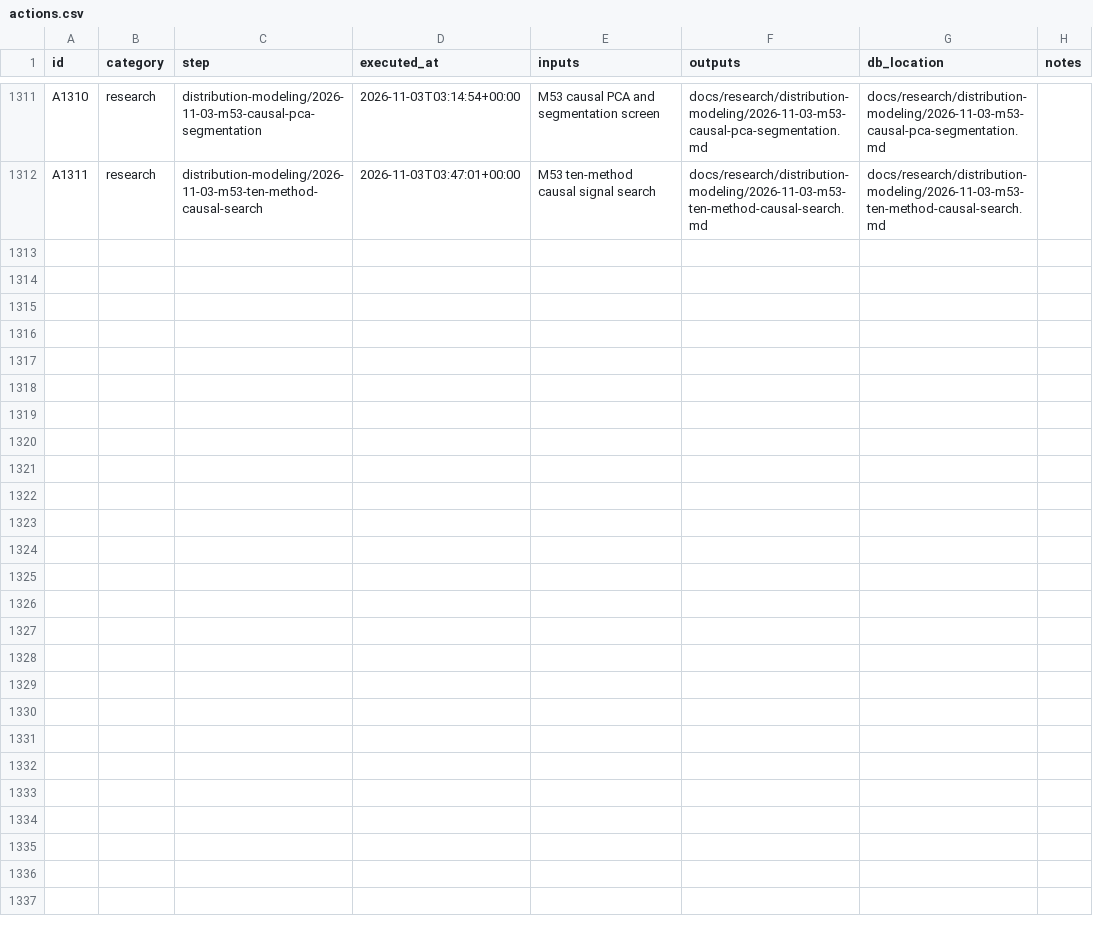
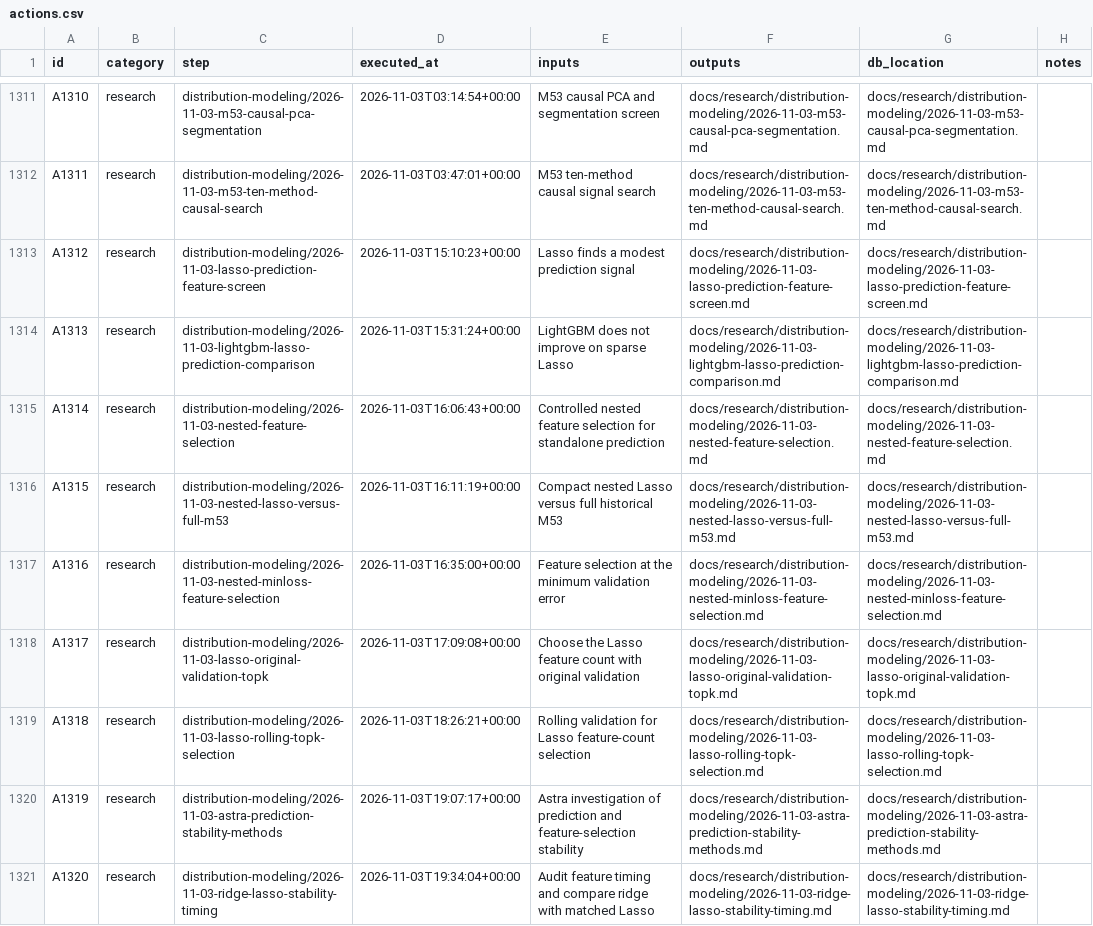
Before and after one commit to gdrusse/dskit, a CSV file: children/index_options/docs/decisioning/actions.csv, drawn as a sheet; only a part is shown, gaps mark what is left out; the diff covers the shown part only.

```diff
--- a/children/index_options/docs/decisioning/actions.csv
+++ b/children/index_options/docs/decisioning/actions.csv
@@ -1312 +1312,10 @@ A1310,research,distribution-modeling/2026-11-03-m53-causal-pca-segmentation,2026
 A1311,research,distribution-modeling/2026-11-03-m53-ten-method-causal-search,2026-11-03T03:47:01+00:00,M53 ten-method causal signal search,docs/research/distribution-modeling/2026-11-03-m53-ten-method-causal-search.md,docs/research/distribution-modeling/2026-11-03-m53-ten-method-causal-search.md,
+A1312,research,distribution-modeling/2026-11-03-lasso-prediction-feature-screen,2026-11-03T15:10:23+00:00,Lasso finds a modest prediction signal,docs/research/distribution-modeling/2026-11-03-lasso-prediction-feature-screen.md,docs/research/distribution-modeling/2026-11-03-lasso-prediction-feature-screen.md,
+A1313,research,distribution-modeling/2026-11-03-lightgbm-lasso-prediction-comparison,2026-11-03T15:31:24+00:00,LightGBM does not improve on sparse Lasso,docs/research/distribution-modeling/2026-11-03-lightgbm-lasso-prediction-comparison.md,docs/research/distribution-modeling/2026-11-03-lightgbm-lasso-prediction-comparison.md,
+A1314,research,distribution-modeling/2026-11-03-nested-feature-selection,2026-11-03T16:06:43+00:00,Controlled nested feature selection for standalone prediction,docs/research/distribution-modeling/2026-11-03-nested-feature-selection.md,docs/research/distribution-modeling/2026-11-03-nested-feature-selection.md,
+A1315,research,distribution-modeling/2026-11-03-nested-lasso-versus-full-m53,2026-11-03T16:11:19+00:00,Compact nested Lasso versus full historical M53,docs/research/distribution-modeling/2026-11-03-nested-lasso-versus-full-m53.md,docs/research/distribution-modeling/2026-11-03-nested-lasso-versus-full-m53.md,
+A1316,research,distribution-modeling/2026-11-03-nested-minloss-feature-selection,2026-11-03T16:35:00+00:00,Feature selection at the minimum validation error,docs/research/distribution-modeling/2026-11-03-nested-minloss-feature-selection.md,docs/research/distribution-modeling/2026-11-03-nested-minloss-feature-selection.md,
+A1317,research,distribution-modeling/2026-11-03-lasso-original-validation-topk,2026-11-03T17:09:08+00:00,Choose the Lasso feature count with original validation,docs/research/distribution-modeling/2026-11-03-lasso-original-validation-topk.md,docs/research/distribution-modeling/2026-11-03-lasso-original-validation-topk.md,
+A1318,research,distribution-modeling/2026-11-03-lasso-rolling-topk-selection,2026-11-03T18:26:21+00:00,Rolling validation for Lasso feature-count selection,docs/research/distribution-modeling/2026-11-03-lasso-rolling-topk-selection.md,docs/research/distribution-modeling/2026-11-03-lasso-rolling-topk-selection.md,
+A1319,research,distribution-modeling/2026-11-03-astra-prediction-stability-methods,2026-11-03T19:07:17+00:00,Astra investigation of prediction and feature-selection stability,docs/research/distribution-modeling/2026-11-03-astra-prediction-stability-methods.md,docs/research/distribution-modeling/2026-11-03-astra-prediction-stability-methods.md,
+A1320,research,distribution-modeling/2026-11-03-ridge-lasso-stability-timing,2026-11-03T19:34:04+00:00,Audit feature timing and compare ridge with matched Lasso,docs/research/distribution-modeling/2026-11-03-ridge-lasso-stability-timing.md,docs/research/distribution-modeling/2026-11-03-ridge-lasso-stability-timing.md,
```
Also changed, not shown: 9 added rows elsewhere in this file, 21 other files.
